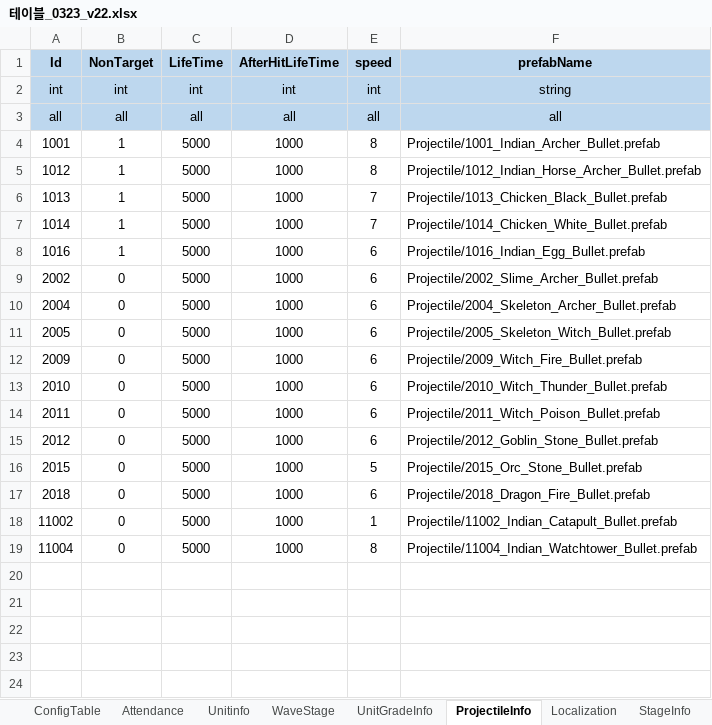
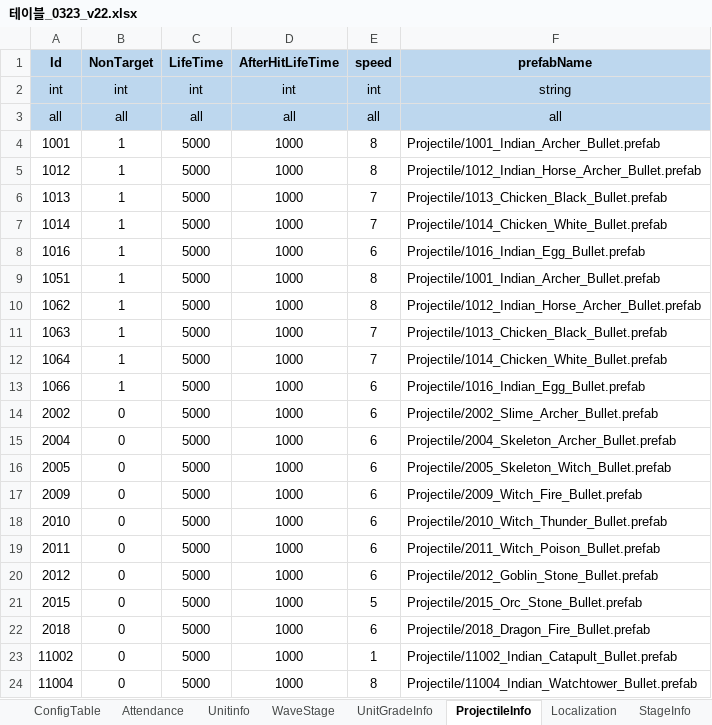
Before and after one commit to david0305mc/TowerDefense, an Excel workbook: ExcelToCSV/SrcFolder/테이블_0323_v22.xlsx, sheet ProjectileInfo, drawn as a sheet; values as stored, in another font and other column widths than the file's, no borders; the diff names each change by its address in the sheet, - before the commit and + after, or states it on an @@ line.

```diff
--- a/ExcelToCSV/SrcFolder/테이블_0323_v22.xlsx (sheet ProjectileInfo)
+++ b/ExcelToCSV/SrcFolder/테이블_0323_v22.xlsx (sheet ProjectileInfo)
+row 9: 1051 | 1 | 5000 | 1000 | 8 | Projectile/1001_Indian_Archer_Bullet.prefab
+row 10: 1062 | 1 | 5000 | 1000 | 8 | Projectile/1012_Indian_Horse_Archer_Bullet.prefab
+row 11: 1063 | 1 | 5000 | 1000 | 7 | Projectile/1013_Chicken_Black_Bullet.prefab
+row 12: 1064 | 1 | 5000 | 1000 | 7 | Projectile/1014_Chicken_White_Bullet.prefab
+row 13: 1066 | 1 | 5000 | 1000 | 6 | Projectile/1016_Indian_Egg_Bullet.prefab
```
Also changed, not shown: 27 other files.
